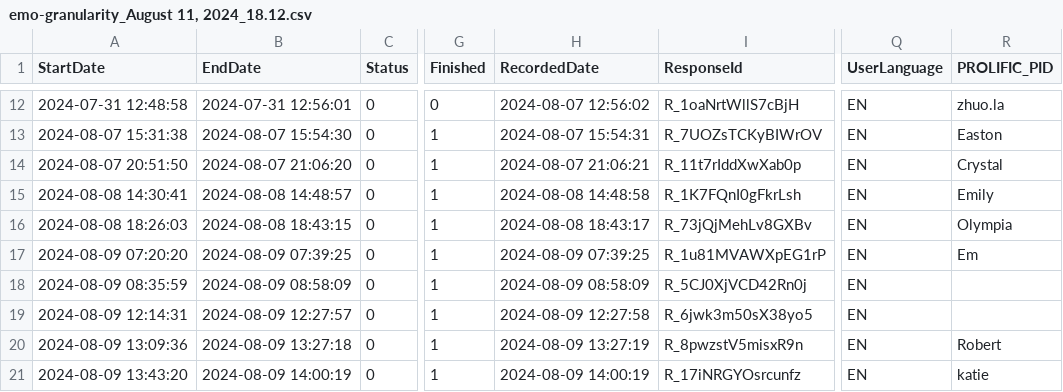
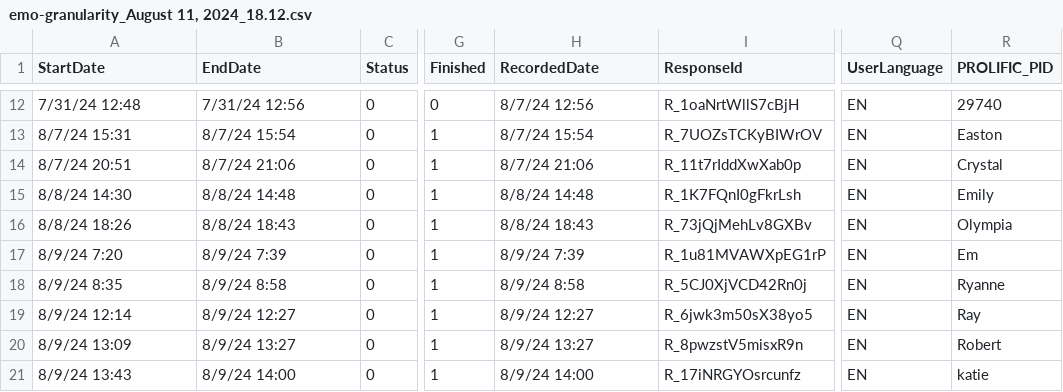
Before and after one commit to 21ahmedf/emotional_granularity, a CSV file: data/qualtrics/emo-granularity_August 11, 2024_18.12.csv, drawn as a sheet; only a part is shown, gaps mark what is left out; the diff covers the shown part only; the diff names each change by its address in the sheet, - before the commit and + after, or states it on an @@ line.

```diff
--- a/data/qualtrics/emo-granularity_August 11, 2024_18.12.csv
+++ b/data/qualtrics/emo-granularity_August 11, 2024_18.12.csv
-A12 (StartDate): 2024-07-31 12:48:58
+A12 (StartDate): 7/31/24 12:48
-B12 (EndDate): 2024-07-31 12:56:01
+B12 (EndDate): 7/31/24 12:56
-H12 (RecordedDate): 2024-08-07 12:56:02
+H12 (RecordedDate): 8/7/24 12:56
-R12 (PROLIFIC_PID): zhuo.la
+R12 (PROLIFIC_PID): 29740
-A13 (StartDate): 2024-08-07 15:31:38
+A13 (StartDate): 8/7/24 15:31
-B13 (EndDate): 2024-08-07 15:54:30
+B13 (EndDate): 8/7/24 15:54
-H13 (RecordedDate): 2024-08-07 15:54:31
+H13 (RecordedDate): 8/7/24 15:54
-A14 (StartDate): 2024-08-07 20:51:50
+A14 (StartDate): 8/7/24 20:51
-B14 (EndDate): 2024-08-07 21:06:20
+B14 (EndDate): 8/7/24 21:06
-H14 (RecordedDate): 2024-08-07 21:06:21
+H14 (RecordedDate): 8/7/24 21:06
-A15 (StartDate): 2024-08-08 14:30:41
+A15 (StartDate): 8/8/24 14:30
-B15 (EndDate): 2024-08-08 14:48:57
+B15 (EndDate): 8/8/24 14:48
-H15 (RecordedDate): 2024-08-08 14:48:58
+H15 (RecordedDate): 8/8/24 14:48
-A16 (StartDate): 2024-08-08 18:26:03
+A16 (StartDate): 8/8/24 18:26
-B16 (EndDate): 2024-08-08 18:43:15
+B16 (EndDate): 8/8/24 18:43
-H16 (RecordedDate): 2024-08-08 18:43:17
+H16 (RecordedDate): 8/8/24 18:43
-A17 (StartDate): 2024-08-09 07:20:20
+A17 (StartDate): 8/9/24 7:20
-B17 (EndDate): 2024-08-09 07:39:25
+B17 (EndDate): 8/9/24 7:39
-H17 (RecordedDate): 2024-08-09 07:39:25
+H17 (RecordedDate): 8/9/24 7:39
-A18 (StartDate): 2024-08-09 08:35:59
+A18 (StartDate): 8/9/24 8:35
-B18 (EndDate): 2024-08-09 08:58:09
+B18 (EndDate): 8/9/24 8:58
-H18 (RecordedDate): 2024-08-09 08:58:09
+H18 (RecordedDate): 8/9/24 8:58
-R18 (PROLIFIC_PID): (empty)
+R18 (PROLIFIC_PID): Ryanne
-A19 (StartDate): 2024-08-09 12:14:31
+A19 (StartDate): 8/9/24 12:14
-B19 (EndDate): 2024-08-09 12:27:57
+B19 (EndDate): 8/9/24 12:27
-H19 (RecordedDate): 2024-08-09 12:27:58
+H19 (RecordedDate): 8/9/24 12:27
-R19 (PROLIFIC_PID): (empty)
+R19 (PROLIFIC_PID): Ray
-A20 (StartDate): 2024-08-09 13:09:36
+A20 (StartDate): 8/9/24 13:09
-B20 (EndDate): 2024-08-09 13:27:18
+B20 (EndDate): 8/9/24 13:27
-H20 (RecordedDate): 2024-08-09 13:27:19
+H20 (RecordedDate): 8/9/24 13:27
-A21 (StartDate): 2024-08-09 13:43:20
+A21 (StartDate): 8/9/24 13:43
-B21 (EndDate): 2024-08-09 14:00:19
+B21 (EndDate): 8/9/24 14:00
-H21 (RecordedDate): 2024-08-09 14:00:19
+H21 (RecordedDate): 8/9/24 14:00
```
Also changed, not shown: 61 edited cells elsewhere in this file, data/qualtrics/emo-granularity_August 11, 2024_20.33.csv, 33 other files.
